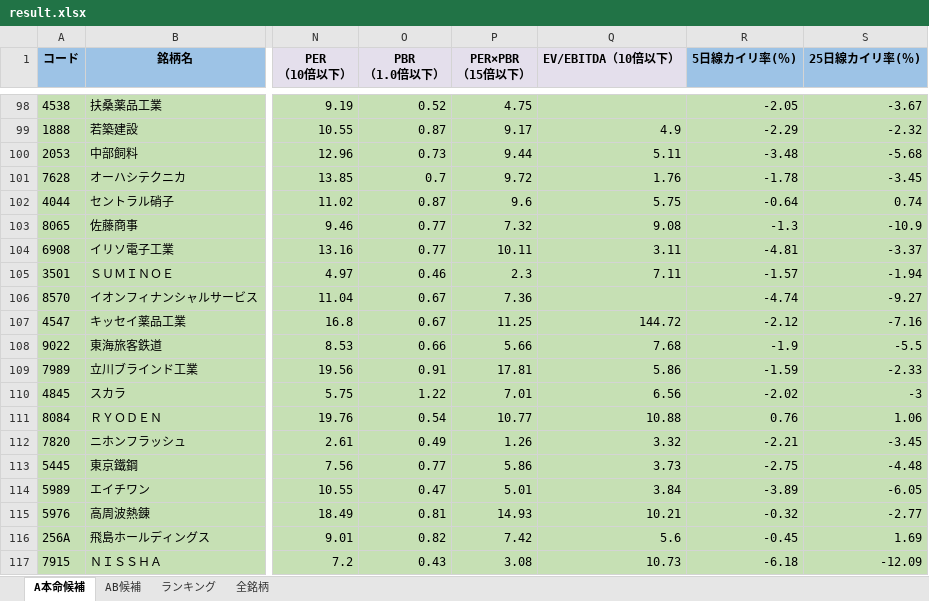
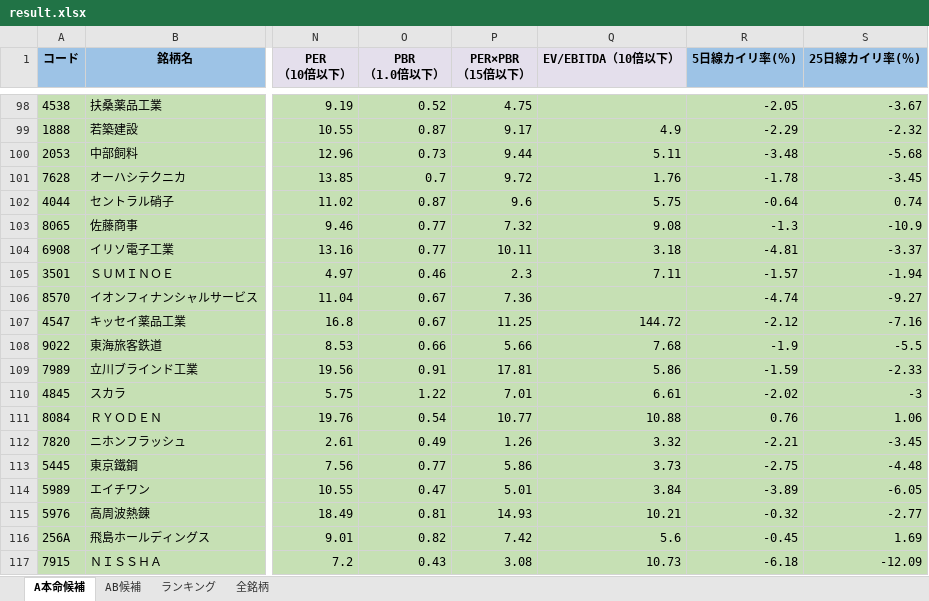
Before and after one commit to ku0909/screening, an Excel workbook: result.xlsx, sheet A本命候補, drawn as a sheet; only a part is shown, gaps mark what is left out; values as stored, in another font and other column widths than the file's, no borders; the diff names each change by its address in the sheet, - before the commit and + after, or states it on an @@ line.

```diff
--- a/result.xlsx (sheet A本命候補)
+++ b/result.xlsx (sheet A本命候補)
-Q104 (EV/EBITDA（10倍以下）): 3.11
+Q104 (EV/EBITDA（10倍以下）): 3.18
-Q110 (EV/EBITDA（10倍以下）): 6.56
+Q110 (EV/EBITDA（10倍以下）): 6.61
```
Also changed, not shown: sheet 全銘柄, sheet AB候補, 1 other file.
